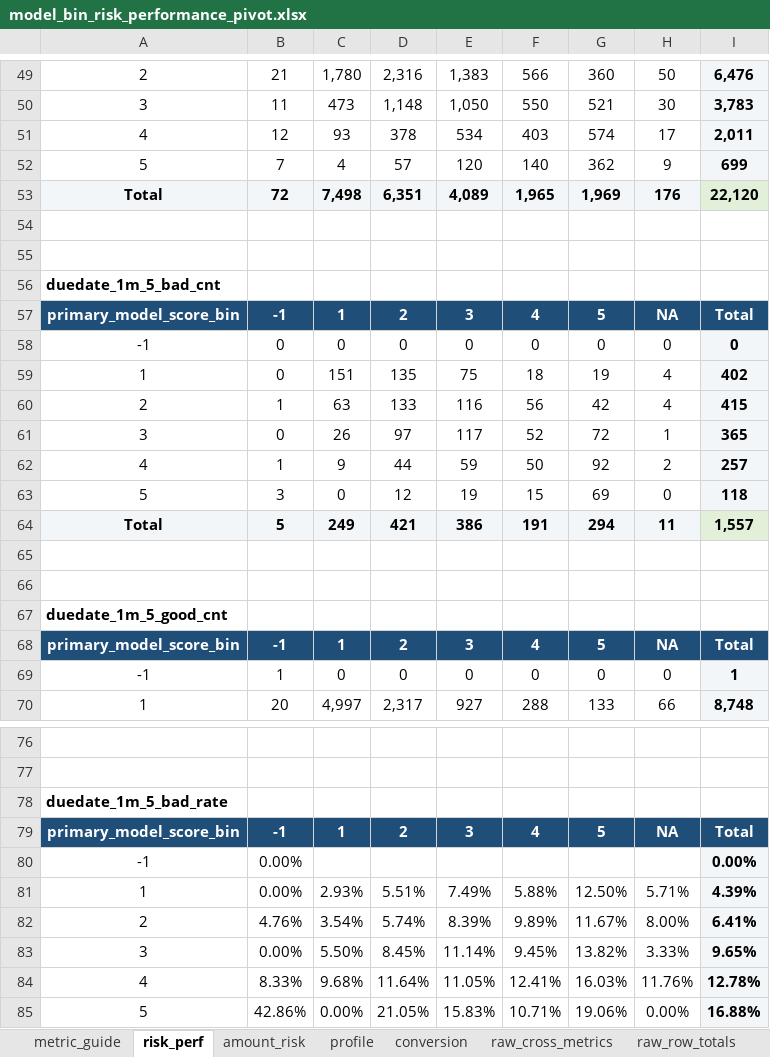
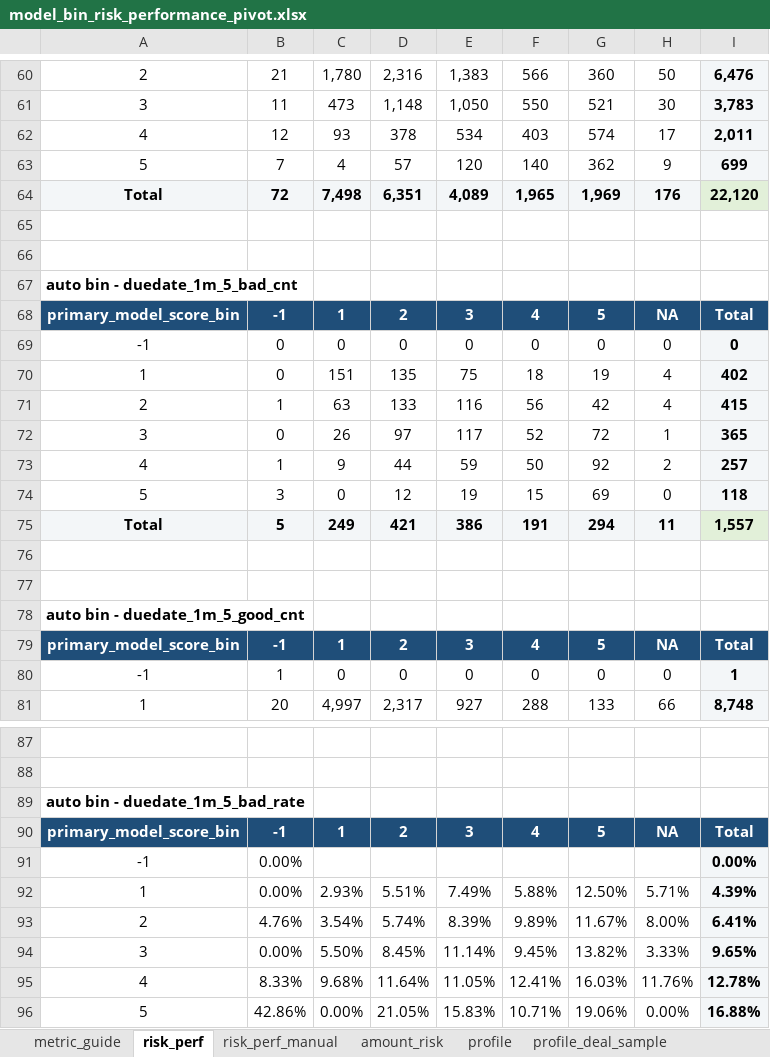
Before and after one commit to EliamZhang/modelreport, an Excel workbook: output/model_analysis_20260429/model_bin_risk_performance_pivot.xlsx, sheet risk_perf, drawn as a sheet; only a part is shown, gaps mark what is left out; values as stored, in another font and other column widths than the file's, no borders; addresses are those after the commit; the diff covers the shown part only; the diff names each change by its address in the sheet, - before the commit and + after, or states it on an @@ line.

```diff
--- a/output/model_analysis_20260429/model_bin_risk_performance_pivot.xlsx (sheet risk_perf)
+++ b/output/model_analysis_20260429/model_bin_risk_performance_pivot.xlsx (sheet risk_perf)
+sheet tab: risk_perf_manual
+sheet tab: profile_deal_sample
-A67: duedate_1m_5_bad_cnt
+A67: auto bin - duedate_1m_5_bad_cnt
-A78: duedate_1m_5_good_cnt
+A78: auto bin - duedate_1m_5_good_cnt
-A89: duedate_1m_5_bad_rate
+A89: auto bin - duedate_1m_5_bad_rate
```
Also changed, not shown: 11 added rows and 5 edited cells elsewhere in this sheet, output/model_analysis_20260429/model_bin_feature_mean_profile.xlsx, output/model_analysis_20260429/model_bin_user_profile_pivot.xlsx, 4 other files.
